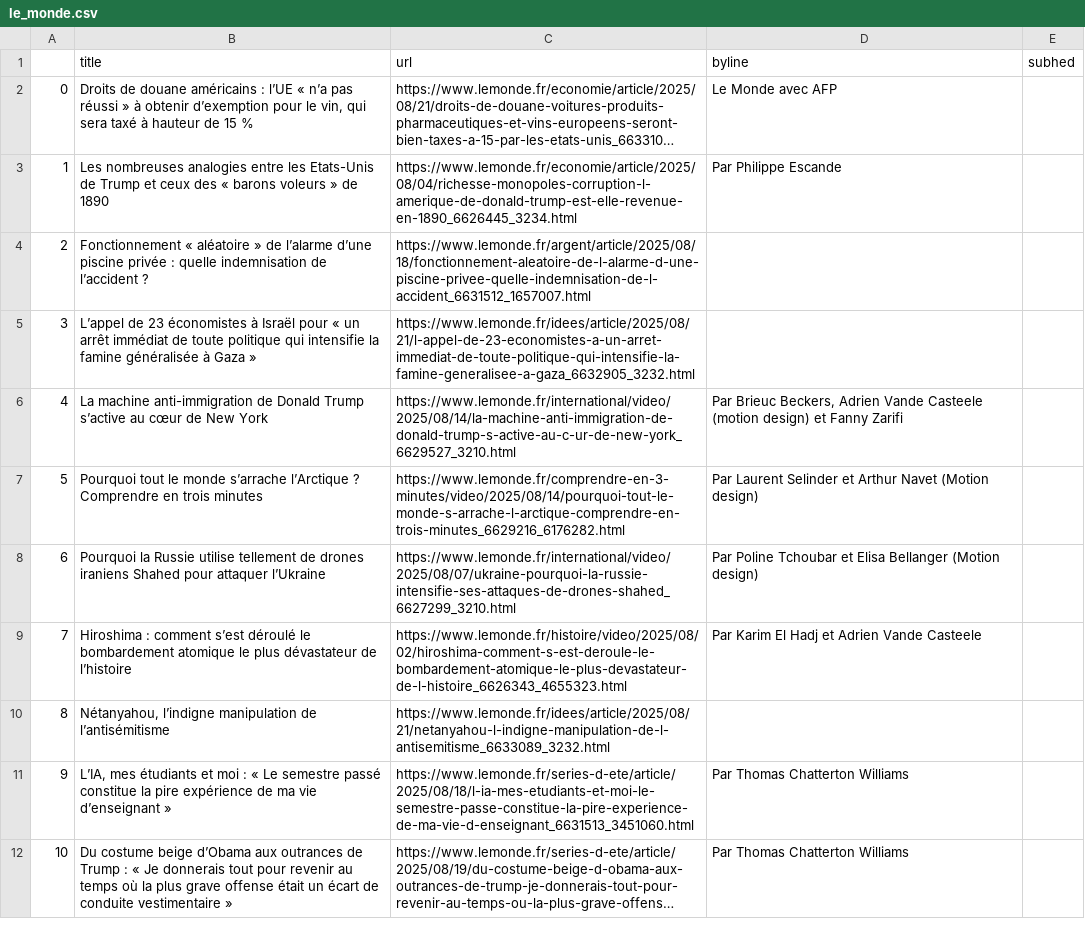
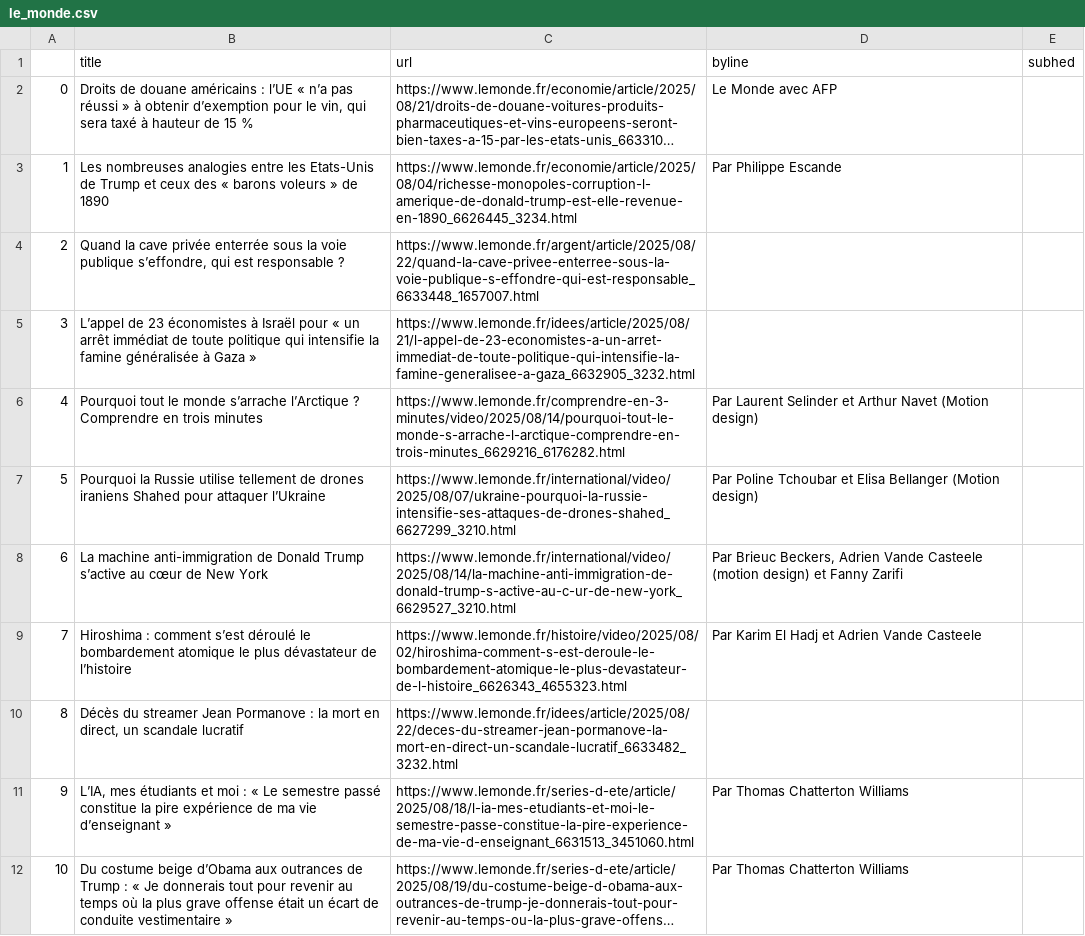
Before and after one commit to Levin-Ari/homework-7, a CSV file: le_monde.csv, drawn as a sheet; only a part is shown; long unchanged cells end in …; the diff covers the shown part only.

```diff
--- a/le_monde.csv
+++ b/le_monde.csv
@@ -3,9 +3,9 @@
 1,Les nombreuses analogies entre les Etats-Unis de Trump et ceux des « barons voleurs » de 1890,https://www.lemonde.fr/economie/article/2025/08/04/richesse-monopoles-corruption-l-amerique-de-donald-trump-est-elle-revenue-en-1890_6626445_3234.html,  Par Philippe Escande ,
-2,Fonctionnement « aléatoire » de l’alarme d’une piscine privée : quelle indemnisation de l’accident ?,https://www.lemonde.fr/argent/article/2025/08/18/fonctionnement-aleatoire-de-l-alarme-d-une-piscine-privee-quelle-indemnisation-de-l-accident_6631512_1657007.html,,
+2,"Quand la cave privée enterrée sous la voie publique s’effondre, qui est responsable ?",https://www.lemonde.fr/argent/article/2025/08/22/quand-la-cave-privee-enterree-sous-la-voie-publique-s-effondre-qui-est-responsable_6633448_1657007.html,,
 3,L’appel de 23 économistes à Israël pour « un arrêt immédiat de toute politique qui intensifie la famine généralisée à Gaza »,https://www.lemonde.fr/idees/article/2025/08/21/l-appel-de-23-economistes-a-un-arret-immediat-de-toute-politique-qui-intensifie-la-famine-generalisee-a-gaza_6632905_3232.html,,
-4,La machine anti-immigration de Donald Trump s’active au cœur de New York,https://www.lemonde.fr/international/video/2025/08/14/la-machine-anti-immigration-de-donald-trump-s-active-au-c-ur-de-new-york_6629527_3210.html,"  Par Brieuc Beckers, Adrien Vande Casteele (motion design) et Fanny Zarifi ",
-5,Pourquoi tout le monde s’arrache l’Arctique ? Comprendre en trois minutes,https://www.lemonde.fr/comprendre-en-3-minutes/video/2025/08/14/pourquoi-tout-le-monde-s-arrache-l-arctique-comprendre-en-trois-minutes_6629216_6176282.html,  Par Laurent Selinder et Arthur Navet (Motion design) ,
-6,Pourquoi la Russie utilise tellement de drones iraniens Shahed pour attaquer l’Ukraine,https://www.lemonde.fr/international/video/2025/08/07/ukraine-pourquoi-la-russie-intensifie-ses-attaques-de-drones-shahed_6627299_3210.html,  Par Poline Tchoubar et Elisa Bellanger (Motion design) ,
+4,Pourquoi tout le monde s’arrache l’Arctique ? Comprendre en trois minutes,https://www.lemonde.fr/comprendre-en-3-minutes/video/2025/08/14/pourquoi-tout-le-monde-s-arrache-l-arctique-comprendre-en-trois-minutes_6629216_6176282.html,  Par Laurent Selinder et Arthur Navet (Motion design) ,
+5,Pourquoi la Russie utilise tellement de drones iraniens Shahed pour attaquer l’Ukraine,https://www.lemonde.fr/international/video/2025/08/07/ukraine-pourquoi-la-russie-intensifie-ses-attaques-de-drones-shahed_6627299_3210.html,  Par Poline Tchoubar et Elisa Bellanger (Motion design) ,
+6,La machine anti-immigration de Donald Trump s’active au cœur de New York,https://www.lemonde.fr/international/video/2025/08/14/la-machine-anti-immigration-de-donald-trump-s-active-au-c-ur-de-new-york_6629527_3210.html,"  Par Brieuc Beckers, Adrien Vande Casteele (motion design) et Fanny Zarifi ",
 7,Hiroshima : comment s’est déroulé le bombardement atomique le plus dévastateur de l’histoire,https://www.lemonde.fr/histoire/video/2025/08/02/hiroshima-comment-s-est-deroule-le-bombardement-atomique-le-plus-devastateur-de-l-histoire_6626343_4655323.html,  Par Karim El Hadj et Adrien Vande Casteele ,
-8,"Nétanyahou, l’indigne manipulation de l’antisémitisme",https://www.lemonde.fr/idees/article/2025/08/21/netanyahou-l-indigne-manipulation-de-l-antisemitisme_6633089_3232.html,,
+8,"Décès du streamer Jean Pormanove : la mort en direct, un scandale lucratif",https://www.lemonde.fr/idees/article/2025/08/22/deces-du-streamer-jean-pormanove-la-mort-en-direct-un-scandale-lucratif_6633482_3232.html,,
 9,"L’IA, mes étudiants et moi : « Le semestre passé constitue la pire expérience de ma vie d’enseignant »",https://www.lemonde.fr/series-d-ete/article/2025/08/18/l-ia-mes-etudiants-et-moi-le-semestre-passe-constitue-la-pire-experience-de-ma-vie-d-enseignant_6631513_3451060.html,  Par Thomas Chatterton Williams ,
```
Also changed, not shown: 99 edited cells elsewhere in this file.
